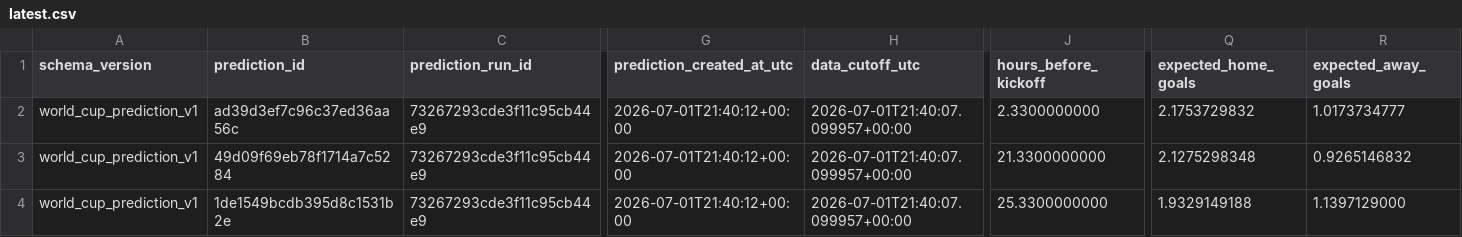
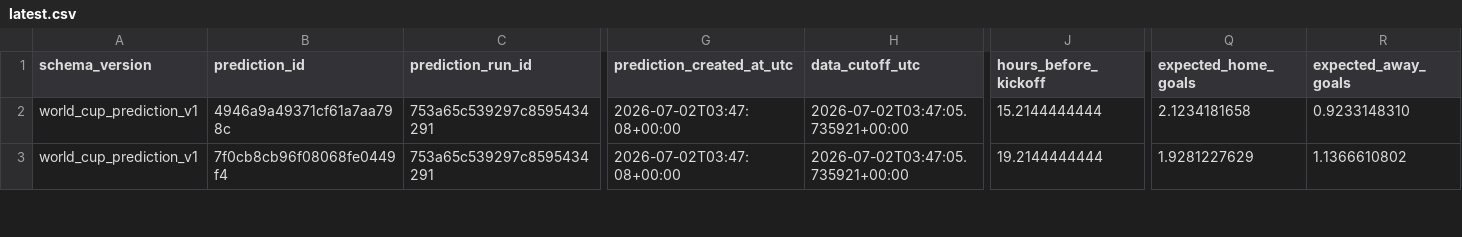
Before and after one commit to juanbrau-or/world-cup-2026-predictions, a CSV file: latest.csv, drawn as a sheet; only a part is shown, gaps mark what is left out; removed rows and columns are numbered as before the commit, all else as after; rows hold the shown columns only; the diff covers the shown part only; the diff names each change by its address in the sheet, - before the commit and + after, or states it on an @@ line.

```diff
--- a/latest.csv
+++ b/latest.csv
-row 2: world_cup_prediction_v1 | ad39d3ef7c96c37ed36aa56c | 73267293cde3f11c95cb44e9 | 2026-07-01T21:40:12+00:00 | 2026-07-01T21:40:07.099957+00:00 | 2.3300000000 | 2.1753729832 | 1.0173734777
-B2 (prediction_id): 49d09f69eb78f1714a7c5284
+B2 (prediction_id): 4946a9a49371cf61a7aa798c
-C2:C3 (prediction_run_id): 73267293cde3f11c95cb44e9
+C2:C3 (prediction_run_id): 753a65c539297c8595434291
-G2:G3 (prediction_created_at_utc): 2026-07-01T21:40:12+00:00
+G2:G3 (prediction_created_at_utc): 2026-07-02T03:47:08+00:00
-H2:H3 (data_cutoff_utc): 2026-07-01T21:40:07.099957+00:00
+H2:H3 (data_cutoff_utc): 2026-07-02T03:47:05.735921+00:00
-J2 (hours_before_kickoff): 21.3300000000
+J2 (hours_before_kickoff): 15.2144444444
-Q2 (expected_home_goals): 2.1275298348
+Q2 (expected_home_goals): 2.1234181658
-R2 (expected_away_goals): 0.9265146832
+R2 (expected_away_goals): 0.9233148310
-B3 (prediction_id): 1de1549bcdb395d8c1531b2e
+B3 (prediction_id): 7f0cb8cb96f08068fe0449f4
-J3 (hours_before_kickoff): 25.3300000000
+J3 (hours_before_kickoff): 19.2144444444
-Q3 (expected_home_goals): 1.9329149188
+Q3 (expected_home_goals): 1.9281227629
-R3 (expected_away_goals): 1.1397129000
+R3 (expected_away_goals): 1.1366610802
```
Also changed, not shown: 148 edited cells elsewhere in this file, prospective_matches.csv, shadow/contextual_latest.csv, 11 other files.
